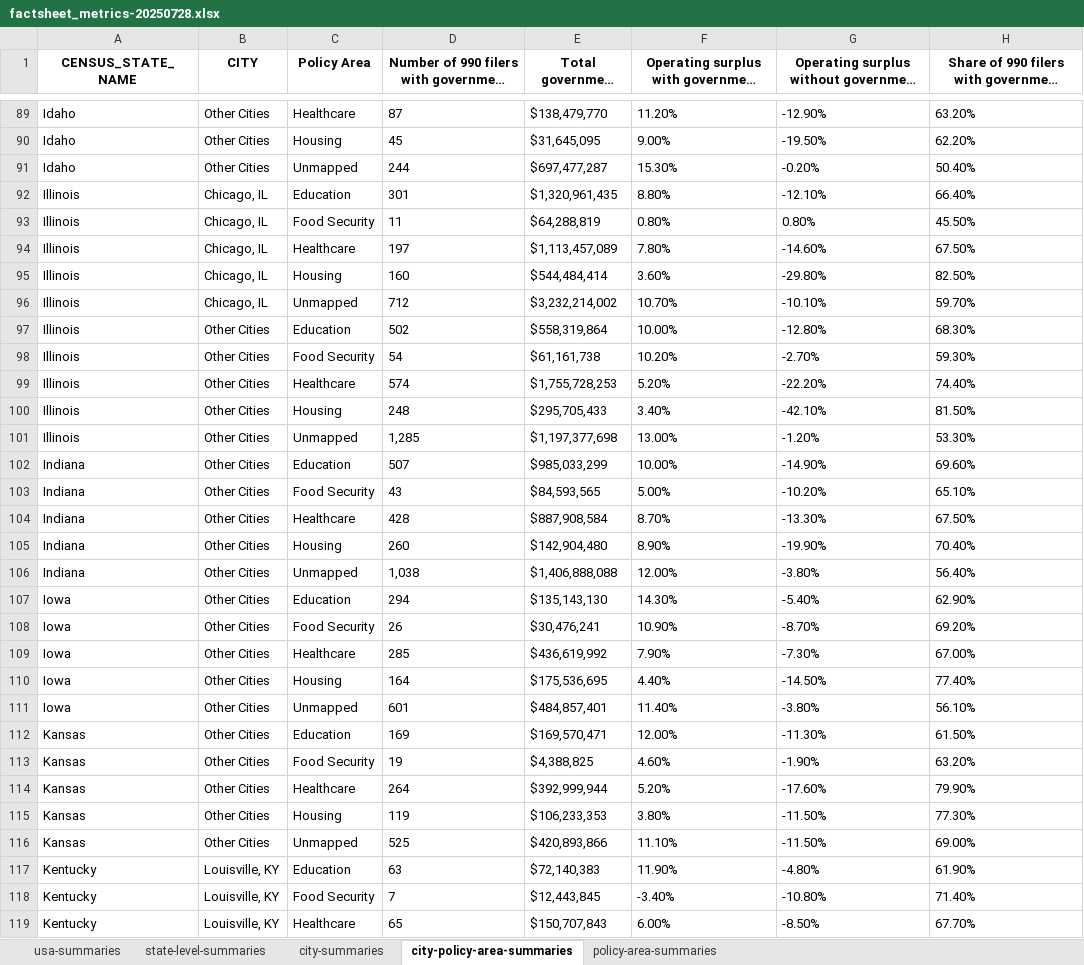
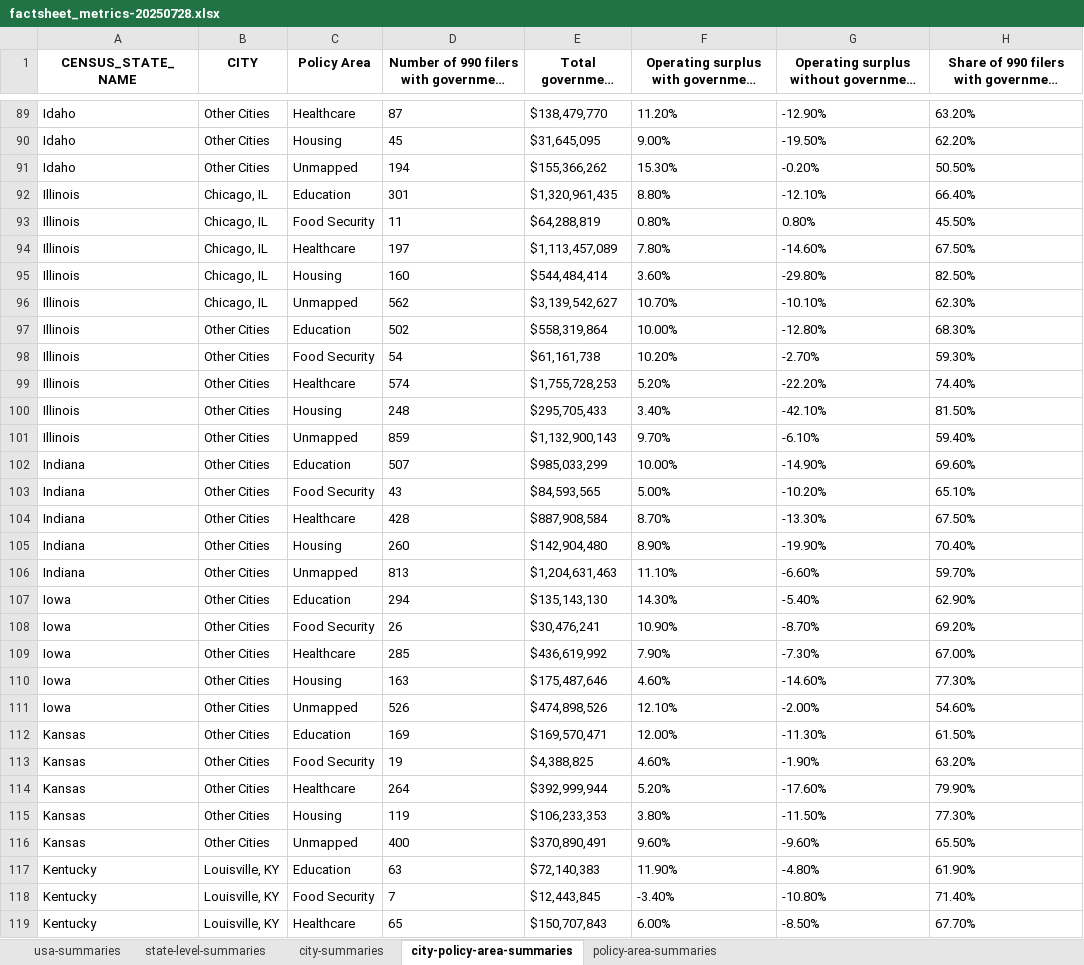
Before and after one commit to UrbanInstitute/nonprofit_govt_grants, an Excel workbook: data/data_requests/municipal_innovations/factsheet_metrics-20250728.xlsx, sheet city-policy-area-summaries, drawn as a sheet; only a part is shown, gaps mark what is left out; long unchanged cells end in …; values as stored, in another font and other column widths than the file's, no borders; the diff covers the shown part only; the diff names each change by its address in the sheet, - before the commit and + after, or states it on an @@ line.

```diff
--- a/data/data_requests/municipal_innovations/factsheet_metrics-20250728.xlsx (sheet city-policy-area-summaries)
+++ b/data/data_requests/municipal_innovations/factsheet_metrics-20250728.xlsx (sheet city-policy-area-summaries)
-D91: 244
+D91: 194
-E91 (Total government grants ($)): $697,477,287
+E91 (Total government grants ($)): $155,366,262
-H91: 50.40%
+H91: 50.50%
-D96: 712
+D96: 562
-E96 (Total government grants ($)): $3,232,214,002
+E96 (Total government grants ($)): $3,139,542,627
-H96: 59.70%
+H96: 62.30%
-D101: 1,285
+D101: 859
-E101 (Total government grants ($)): $1,197,377,698
+E101 (Total government grants ($)): $1,132,900,143
-F101: 13.00%
+F101: 9.70%
-G101: -1.20%
+G101: -6.10%
-H101: 53.30%
+H101: 59.40%
-D106: 1,038
+D106: 813
-E106 (Total government grants ($)): $1,406,888,088
+E106 (Total government grants ($)): $1,204,631,463
-F106: 12.00%
+F106: 11.10%
-G106: -3.80%
+G106: -6.60%
-H106: 56.40%
+H106: 59.70%
-D110: 164
+D110: 163
-E110 (Total government grants ($)): $175,536,695
+E110 (Total government grants ($)): $175,487,646
-F110: 4.40%
+F110: 4.60%
-G110: -14.50%
+G110: -14.60%
-H110: 77.40%
+H110: 77.30%
-D111: 601
+D111: 526
-E111 (Total government grants ($)): $484,857,401
+E111 (Total government grants ($)): $474,898,526
-F111: 11.40%
+F111: 12.10%
-G111: -3.80%
+G111: -2.00%
-H111: 56.10%
+H111: 54.60%
-D116: 525
+D116: 400
-E116 (Total government grants ($)): $420,893,866
+E116 (Total government grants ($)): $370,890,491
-F116: 11.10%
+F116: 9.60%
-G116: -11.50%
+G116: -9.60%
-H116: 69.00%
+H116: 65.50%
```
Also changed, not shown: 1 added row and 344 edited cells elsewhere in this sheet, sheet city-summaries, sheet policy-area-summaries.
